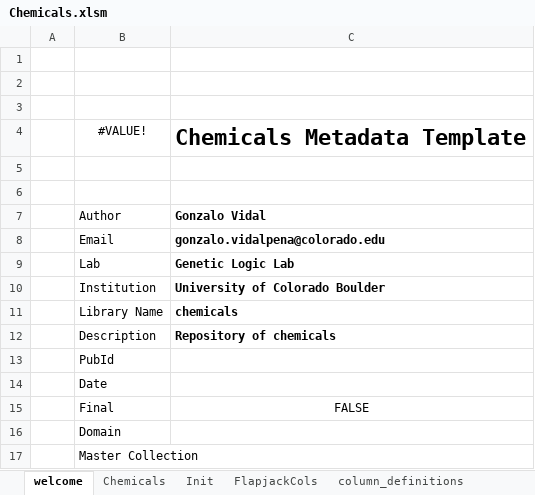
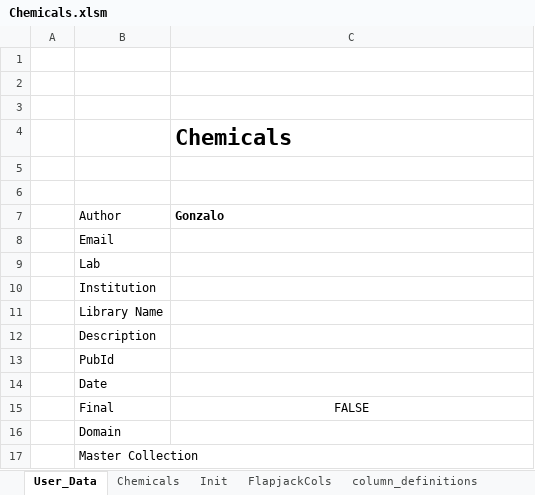
Before and after one commit to MyersResearchGroup/SynBioSuite, an Excel workbook: public/Chemicals.xlsm, sheet User_Data, drawn as a sheet; values as stored, in another font and other column widths than the file's, no borders; removed rows and columns are numbered as before the commit, all else as after; the diff names each change by its address in the sheet, - before the commit and + after, or states it on an @@ line.

```diff
--- a/public/Chemicals.xlsm (sheet User_Data)
+++ b/public/Chemicals.xlsm (sheet User_Data)
-sheet tab: welcome
+sheet tab: User_Data
-row 4:  | #VALUE! | Chemicals Metadata Template
+row 4:  |  | Chemicals
-C7: Gonzalo Vidal
+C7: Gonzalo
-C8 (Gonzalo): gonzalo.vidalpena@colorado.edu
+C8 (Gonzalo): (empty)
-C9 (Gonzalo): Genetic Logic Lab
+C9 (Gonzalo): (empty)
-C10 (Gonzalo): University of Colorado Boulder
+C10 (Gonzalo): (empty)
-C11 (Gonzalo): chemicals
+C11 (Gonzalo): (empty)
-C12 (Gonzalo): Repository of chemicals
+C12 (Gonzalo): (empty)
```
Also changed, not shown: sheet Chemicals, sheet column_definitions, sheet Init, other sheet tabs, hidden cells, charts or pictures, public/Chassis.xlsm, public/Medias.xlsm.
